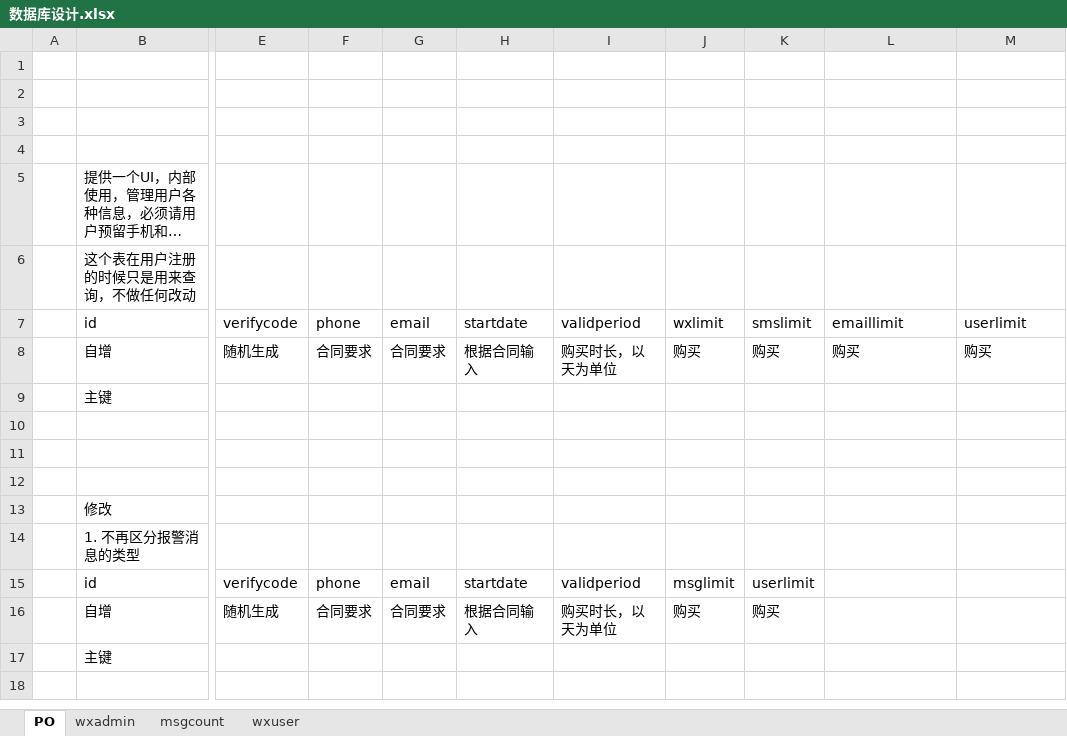
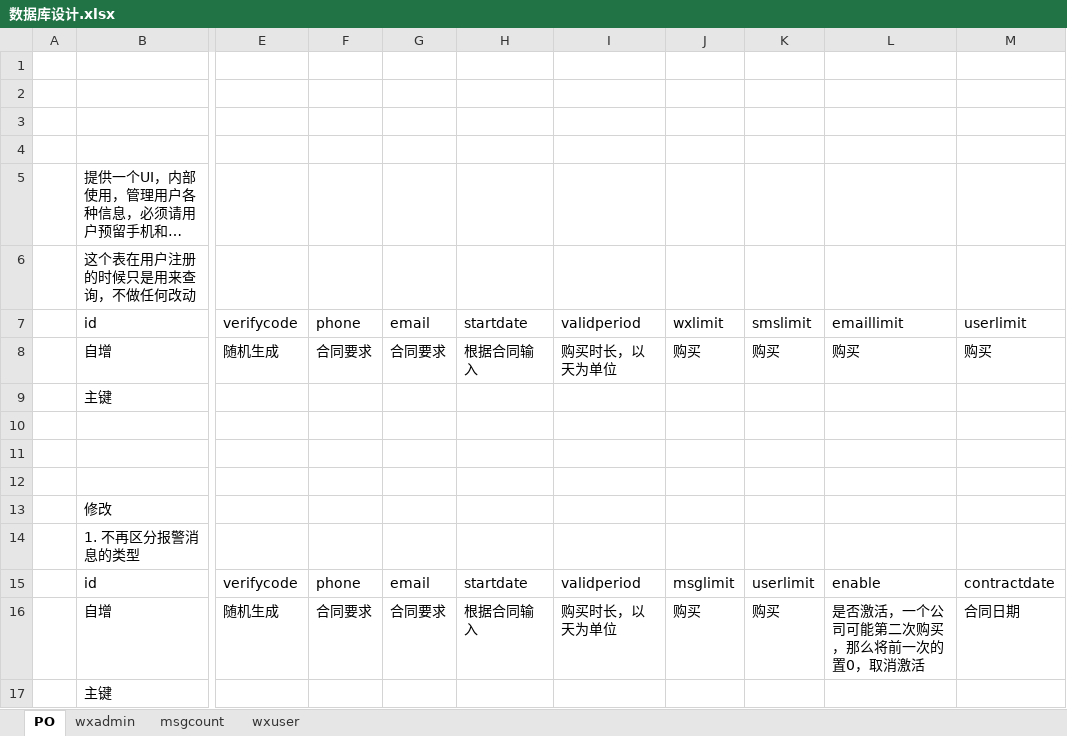
Before and after one commit to garyyangchn/tp51, an Excel workbook: 数据库设计.xlsx, sheet PO, drawn as a sheet; only a part is shown, gaps mark what is left out; long unchanged cells end in …; values as stored, in another font and other column widths than the file's, no borders; the diff names each change by its address in the sheet, - before the commit and + after, or states it on an @@ line.

```diff
--- a/数据库设计.xlsx (sheet PO)
+++ b/数据库设计.xlsx (sheet PO)
-L15: (empty)
+L15: enable
-M15: (empty)
+M15: contractdate
-L16: (empty)
+L16: 是否激活，一个公司可能第二次购买，那么将前一次的置0，取消激活
-M16: (empty)
+M16: 合同日期
```
Also changed, not shown: 4 other files.
